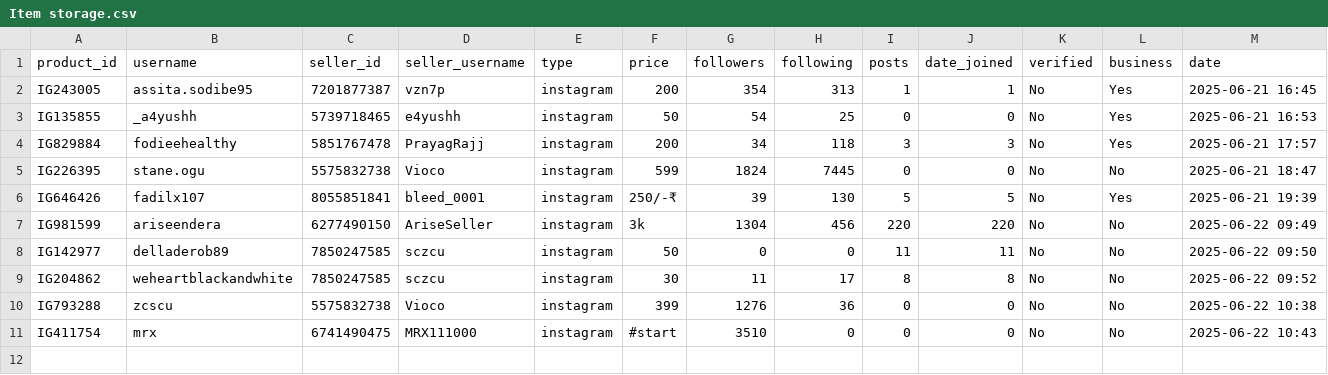
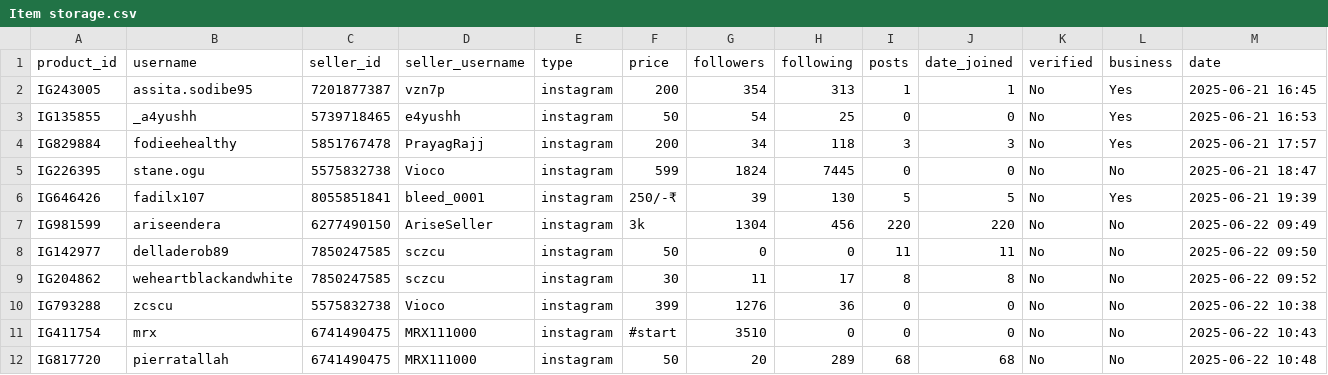
Before and after one commit to MrHacker274/Vortex, a CSV file: Item storage.csv, drawn as a sheet; the diff names each change by its address in the sheet, - before the commit and + after, or states it on an @@ line.

Commit message:
Add IG817720

```diff
--- a/Item storage.csv
+++ b/Item storage.csv
+row 12: IG817720 | pierratallah | 6741490475 | MRX111000 | instagram | 50 | 20 | 289 | 68 | 68 | No | No | 2025-06-22 10:48
```
